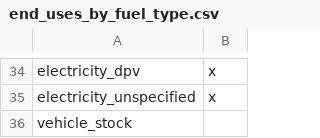
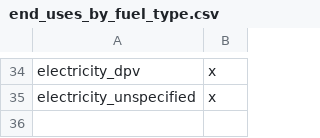
Before and after one commit to dsgrid/dsgrid-project-IEF, a CSV file: project/dimensions/subset/end_uses_by_fuel_type.csv, drawn as a sheet; only a part is shown, gaps mark what is left out; the diff names each change by its address in the sheet, - before the commit and + after, or states it on an @@ line.

```diff
--- a/project/dimensions/subset/end_uses_by_fuel_type.csv
+++ b/project/dimensions/subset/end_uses_by_fuel_type.csv
-row 36: vehicle_stock
```
Also changed, not shown: project/dimensions/enduses.csv, project/dimensions/subset/end_uses_by_sector.csv, 1 other file.
